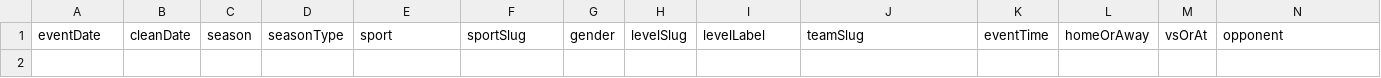
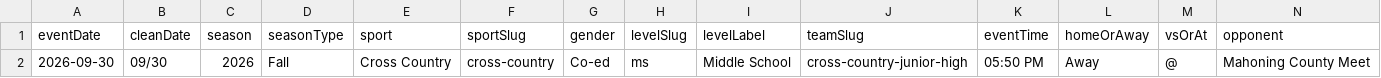
Before and after one commit to nruggieri-poland/schedules, a CSV file: rollups/ms/cancelled-today.csv, drawn as a sheet; only a part is shown; rows hold the shown columns only; the diff names each change by its address in the sheet, - before the commit and + after, or states it on an @@ line.

```diff
--- a/rollups/ms/cancelled-today.csv
+++ b/rollups/ms/cancelled-today.csv
+row 2: 2026-09-30 | 09/30 | 2026 | Fall | Cross Country | cross-country | Co-ed | ms | Middle School | cross-country-junior-high | 05:50 PM | Away | @ | Mahoning County Meet
```
Also changed, not shown: rollups/7th/combined.csv, rollups/8th/combined.csv, 39 other files.
